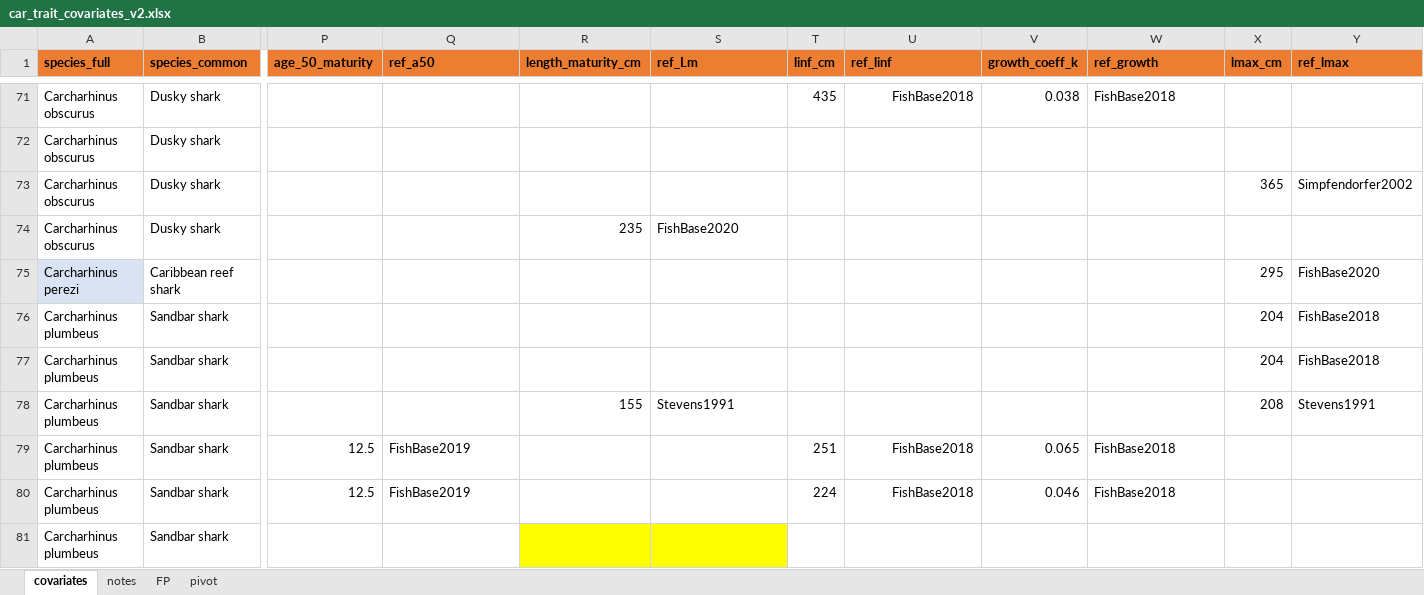
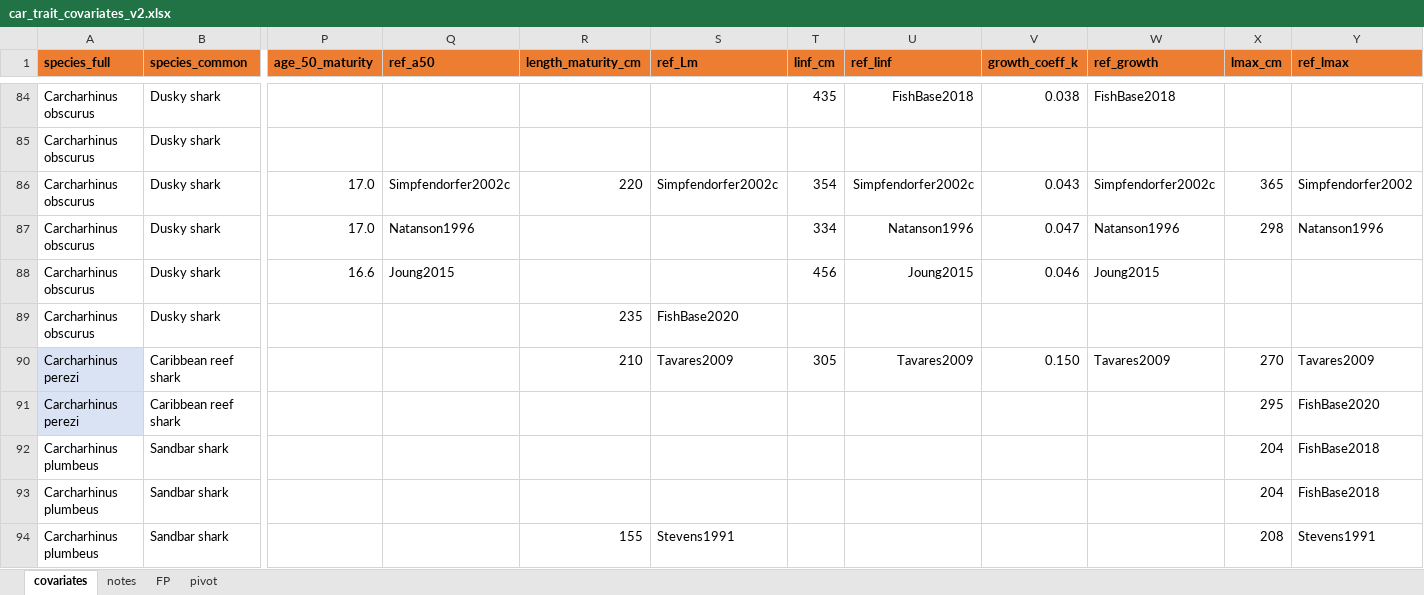
Before and after one commit to tmgorham/Predict_Maturity, an Excel workbook: Data/for model/in/car_trait_covariates_v2.xlsx, sheet covariates, drawn as a sheet; only a part is shown, gaps mark what is left out; the shorter side is filled out with more unchanged rows; values as stored, in another font and other column widths than the file's, no borders; table styles not drawn; addresses are those after the commit; rows hold the shown columns only; the diff covers the shown part only; the diff names each change by its address in the sheet, - before the commit and + after, or states it on an @@ line.

```diff
--- a/Data/for model/in/car_trait_covariates_v2.xlsx (sheet covariates)
+++ b/Data/for model/in/car_trait_covariates_v2.xlsx (sheet covariates)
-P86 (age_50_maturity): (empty)
+P86 (age_50_maturity): 17.0
-Q86 (ref_a50): (empty)
+Q86 (ref_a50): Simpfendorfer2002c
-R86 (length_maturity_cm): (empty)
+R86 (length_maturity_cm): 220
-S86 (ref_Lm): (empty)
+S86 (ref_Lm): Simpfendorfer2002c
-T86 (linf_cm): (empty)
+T86 (linf_cm): 354
-U86 (ref_linf): (empty)
+U86 (ref_linf): Simpfendorfer2002c
-V86 (growth_coeff_k): (empty)
+V86 (growth_coeff_k): 0.043
-W86 (ref_growth): (empty)
+W86 (ref_growth): Simpfendorfer2002c
+row 87: Carcharhinus obscurus | Dusky shark | 17.0 | Natanson1996 |  |  | 334 | Natanson1996 | 0.047 | Natanson1996 | 298 | Natanson1996
+row 88: Carcharhinus obscurus | Dusky shark | 16.6 | Joung2015 |  |  | 456 | Joung2015 | 0.046 | Joung2015
+row 90: Carcharhinus perezi | Caribbean reef shark |  |  | 210 | Tavares2009 | 305 | Tavares2009 | 0.150 | Tavares2009 | 270 | Tavares2009
```
Also changed, not shown: 28 added rows and 84 edited cells elsewhere in this sheet, sheet notes, formulas that keep their value, Data/source data/SharkTraits_AJ.xlsx, 4 other files.
